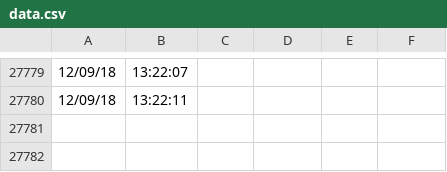
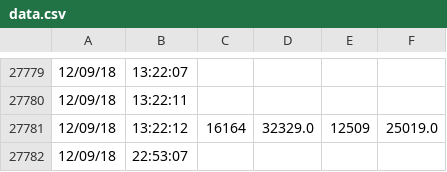
Before and after one commit to serrepdt/pdt2, a CSV file: data.csv, drawn as a sheet; only a part is shown, gaps mark what is left out.

Commit message:
backup

```diff
--- a/data.csv
+++ b/data.csv
@@ -27780 +27780,3 @@
 12/09/18,13:22:11,,,,,,,,
+12/09/18,13:22:12,16164,32329.0,12509,25019.0,,,,
+12/09/18,22:53:07,,,,,,,,
```
